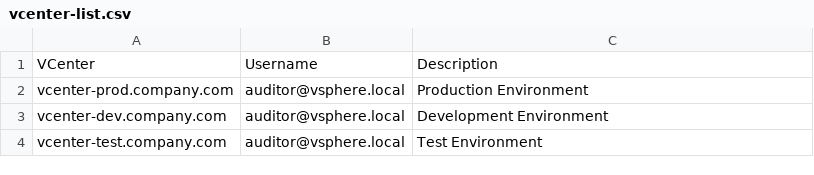
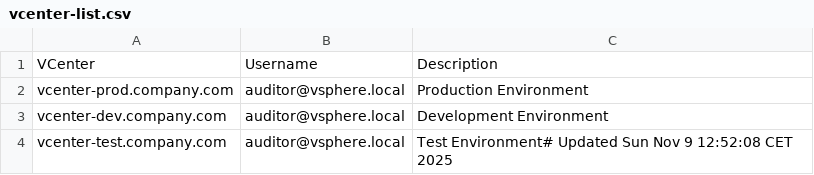
Before and after one commit to uldyssian-sh/vmware-vsphere-8-stig-auditor, a CSV file: examples/vcenter-list.csv, drawn as a sheet.

```diff
--- a/examples/vcenter-list.csv
+++ b/examples/vcenter-list.csv
@@ -3,2 +3,2 @@ vcenter-prod.company.com,auditor@vsphere.local,Production Environment
 vcenter-dev.company.com,auditor@vsphere.local,Development Environment
-vcenter-test.company.com,auditor@vsphere.local,Test Environment
+vcenter-test.company.com,auditor@vsphere.local,Test Environment# Updated Sun Nov  9 12:52:08 CET 2025
```
Also changed, not shown: 59 other files.
